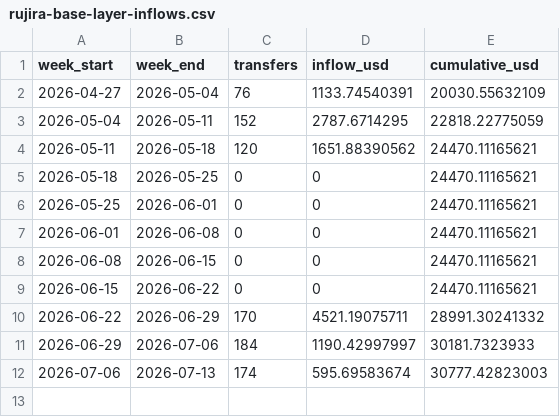
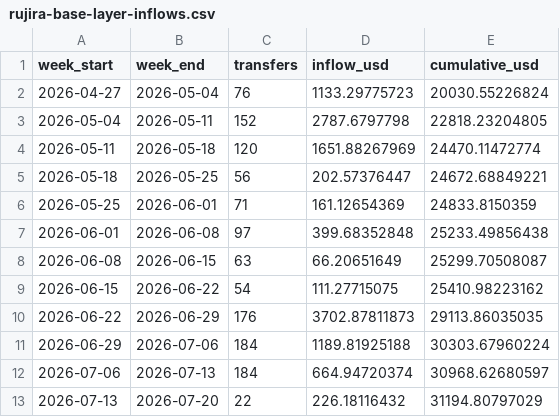
Before and after one commit to erebuskaimoros/boonetools, a CSV file: docs/rujira-base-layer-fees/rujira-base-layer-inflows.csv, drawn as a sheet.

Commit message:
fix: measure app-layer earnings for base layer

```diff
--- a/docs/rujira-base-layer-fees/rujira-base-layer-inflows.csv
+++ b/docs/rujira-base-layer-fees/rujira-base-layer-inflows.csv
@@ -1,12 +1,13 @@
 week_start,week_end,transfers,inflow_usd,cumulative_usd
-2026-04-27,2026-05-04,76,1133.74540391,20030.55632109
-2026-05-04,2026-05-11,152,2787.6714295,22818.22775059
-2026-05-11,2026-05-18,120,1651.88390562,24470.11165621
-2026-05-18,2026-05-25,0,0,24470.11165621
-2026-05-25,2026-06-01,0,0,24470.11165621
-2026-06-01,2026-06-08,0,0,24470.11165621
-2026-06-08,2026-06-15,0,0,24470.11165621
-2026-06-15,2026-06-22,0,0,24470.11165621
-2026-06-22,2026-06-29,170,4521.19075711,28991.30241332
-2026-06-29,2026-07-06,184,1190.42997997,30181.7323933
-2026-07-06,2026-07-13,174,595.69583674,30777.42823003
+2026-04-27,2026-05-04,76,1133.29775723,20030.55226824
+2026-05-04,2026-05-11,152,2787.6797798,22818.23204805
+2026-05-11,2026-05-18,120,1651.88267969,24470.11472774
+2026-05-18,2026-05-25,56,202.57376447,24672.68849221
+2026-05-25,2026-06-01,71,161.12654369,24833.8150359
+2026-06-01,2026-06-08,97,399.68352848,25233.49856438
+2026-06-08,2026-06-15,63,66.20651649,25299.70508087
+2026-06-15,2026-06-22,54,111.27715075,25410.98223162
+2026-06-22,2026-06-29,176,3702.87811873,29113.86035035
+2026-06-29,2026-07-06,184,1189.81925188,30303.67960224
+2026-07-06,2026-07-13,184,664.94720374,30968.62680597
+2026-07-13,2026-07-20,22,226.18116432,31194.80797029
```
Also changed, not shown: public/data/rujira-base-layer-fees/rujira-base-layer-inflows.csv, 7 other files.
